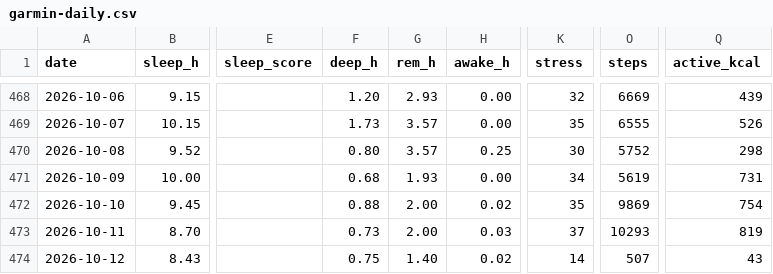
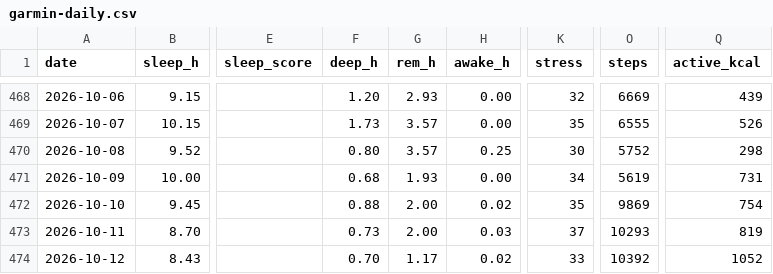
Before and after one commit to benthambulletin/benthambulletin.github.io, a CSV file: data/garmin-daily.csv, drawn as a sheet; only a part is shown, gaps mark what is left out; the diff names each change by its address in the sheet, - before the commit and + after, or states it on an @@ line.

```diff
--- a/data/garmin-daily.csv
+++ b/data/garmin-daily.csv
-F474 (deep_h): 0.75
+F474 (deep_h): 0.70
-G474 (rem_h): 1.40
+G474 (rem_h): 1.17
-K474 (stress): 14
+K474 (stress): 33
-O474 (steps): 507
+O474 (steps): 10392
-Q474 (active_kcal): 43
+Q474 (active_kcal): 1052
```
Also changed, not shown: 1 other file.
